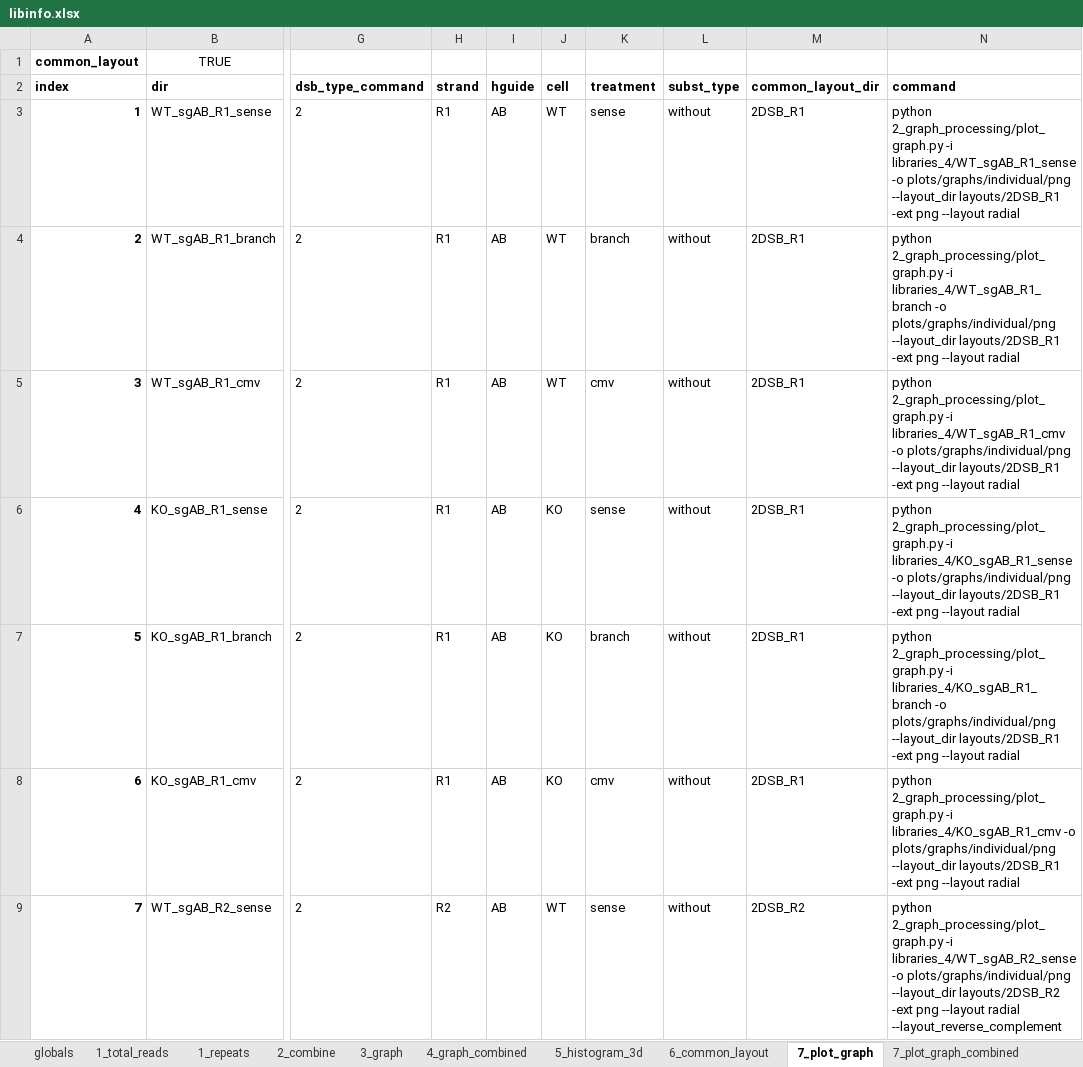
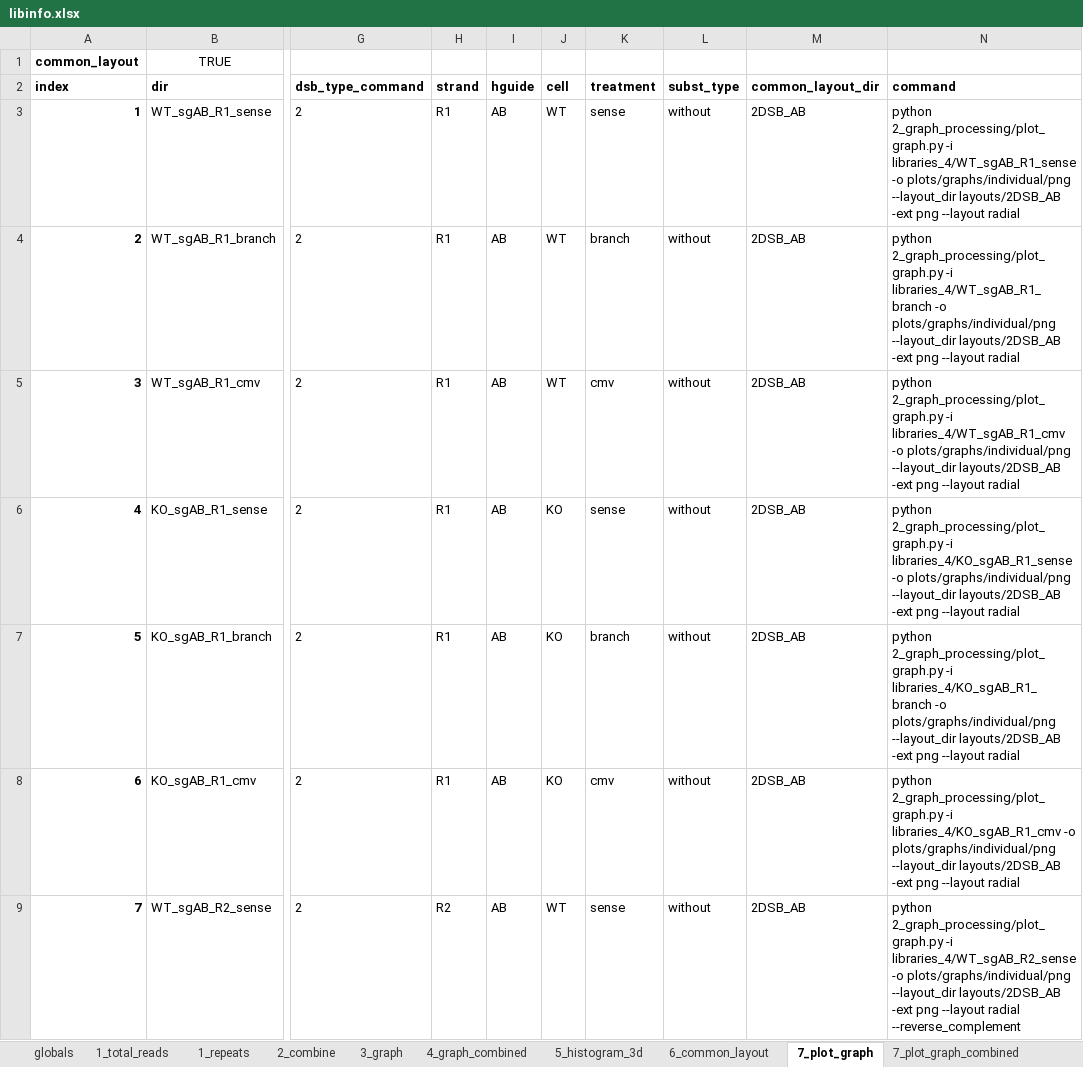
Before and after one commit to xph9876/RNA-mediated_DSB_repair, an Excel workbook: libinfo.xlsx, sheet 7_plot_graph, drawn as a sheet; only a part is shown, gaps mark what is left out; values as stored, in another font and other column widths than the file's, no borders; table styles not drawn; the diff covers the shown part only; the diff names each change by its address in the sheet, - before the commit and + after, or states it on an @@ line.

Commit message:
Fix reverse complementing in common layouts.

```diff
--- a/libinfo.xlsx (sheet 7_plot_graph)
+++ b/libinfo.xlsx (sheet 7_plot_graph)
-M3:M8: 2DSB_R1
+M3:M8: 2DSB_AB
-N3: …plots/graphs/individual/png --layout_dir layouts/2DSB_R1 -ext png…
+N3: …plots/graphs/individual/png --layout_dir layouts/2DSB_AB -ext png…
-N4: …plots/graphs/individual/png --layout_dir layouts/2DSB_R1 -ext png…
+N4: …plots/graphs/individual/png --layout_dir layouts/2DSB_AB -ext png…
-N5: …plots/graphs/individual/png --layout_dir layouts/2DSB_R1 -ext png…
+N5: …plots/graphs/individual/png --layout_dir layouts/2DSB_AB -ext png…
-N6: …plots/graphs/individual/png --layout_dir layouts/2DSB_R1 -ext png…
+N6: …plots/graphs/individual/png --layout_dir layouts/2DSB_AB -ext png…
-N7: …plots/graphs/individual/png --layout_dir layouts/2DSB_R1 -ext png…
+N7: …plots/graphs/individual/png --layout_dir layouts/2DSB_AB -ext png…
-N8: …plots/graphs/individual/png --layout_dir layouts/2DSB_R1 -ext png…
+N8: …plots/graphs/individual/png --layout_dir layouts/2DSB_AB -ext png…
-M9: 2DSB_R2
+M9: 2DSB_AB
-N9: …plots/graphs/individual/png --layout_dir layouts/2DSB_R2 -ext png --layout radial --layout_reverse_complement
+N9: …plots/graphs/individual/png --layout_dir layouts/2DSB_AB -ext png --layout radial --reverse_complement
```
Also changed, not shown: 67 edited cells elsewhere in this sheet, sheet 6_common_layout, formulas that keep their value, 4 other files.
